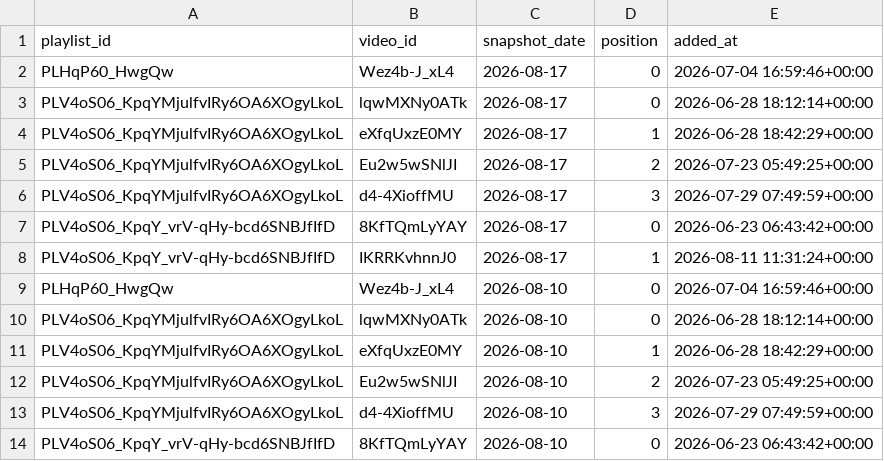
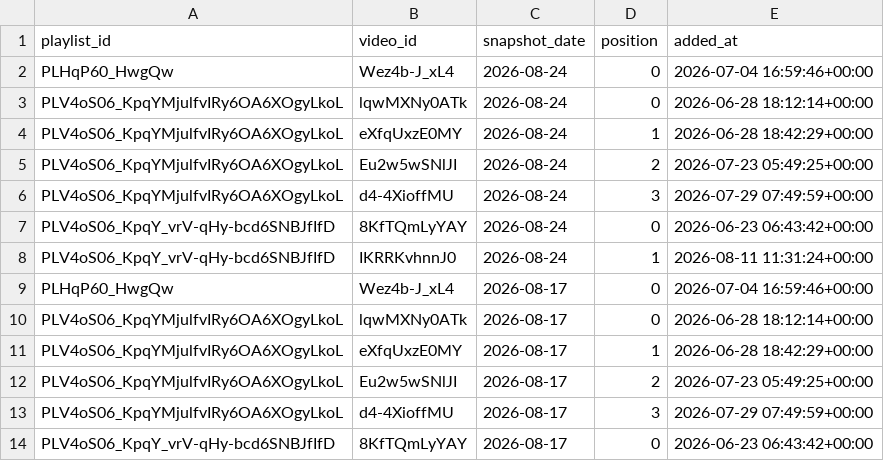
Before and after one commit to angelgarciadatablog/postgresql-youtube-dataset, a CSV file: csv/playlist_videos_history.csv, drawn as a sheet; only a part is shown; the shorter side is filled out with more unchanged rows.

```diff
--- a/csv/playlist_videos_history.csv
+++ b/csv/playlist_videos_history.csv
@@ -1,2 +1,9 @@
 playlist_id,video_id,snapshot_date,position,added_at
+PLHqP60_HwgQw,Wez4b-J_xL4,2026-08-24,0,2026-07-04 16:59:46+00:00
+PLV4oS06_KpqYMjulfvIRy6OA6XOgyLkoL,lqwMXNy0ATk,2026-08-24,0,2026-06-28 18:12:14+00:00
+PLV4oS06_KpqYMjulfvIRy6OA6XOgyLkoL,eXfqUxzE0MY,2026-08-24,1,2026-06-28 18:42:29+00:00
+PLV4oS06_KpqYMjulfvIRy6OA6XOgyLkoL,Eu2w5wSNlJI,2026-08-24,2,2026-07-23 05:49:25+00:00
+PLV4oS06_KpqYMjulfvIRy6OA6XOgyLkoL,d4-4XioffMU,2026-08-24,3,2026-07-29 07:49:59+00:00
+PLV4oS06_KpqY_vrV-qHy-bcd6SNBJfIfD,8KfTQmLyYAY,2026-08-24,0,2026-06-23 06:43:42+00:00
+PLV4oS06_KpqY_vrV-qHy-bcd6SNBJfIfD,IKRRKvhnnJ0,2026-08-24,1,2026-08-11 11:31:24+00:00
 PLHqP60_HwgQw,Wez4b-J_xL4,2026-08-17,0,2026-07-04 16:59:46+00:00
```
Also changed, not shown: csv/channel_metrics.csv, 2 other files.
